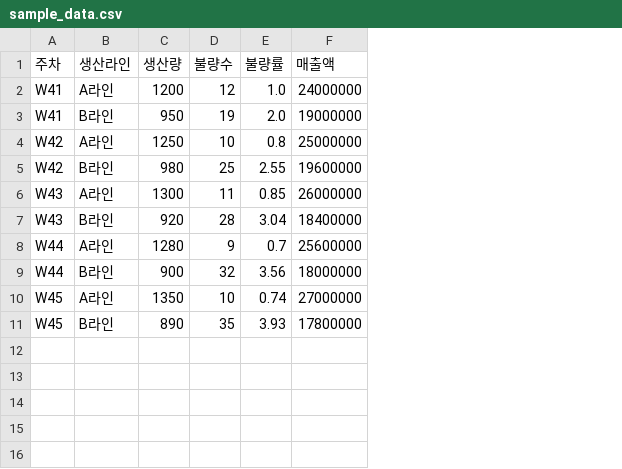
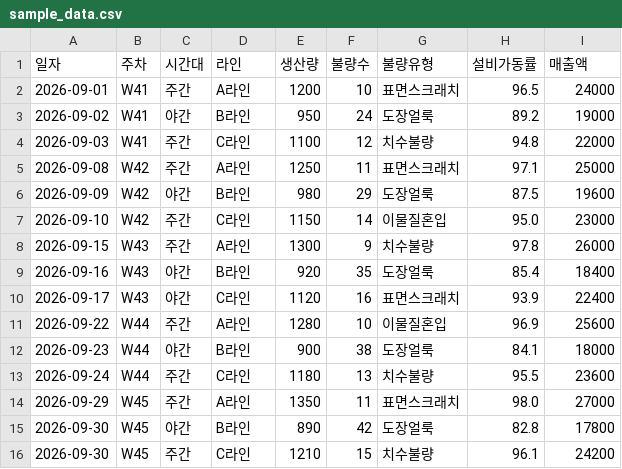
Before and after one commit to Titanglow/data_analysis_agent, a CSV file: sample_data.csv, drawn as a sheet; removed rows and columns are numbered as before the commit, all else as after; the diff names each change by its address in the sheet, - before the commit and + after, or states it on an @@ line.

```diff
--- a/sample_data.csv
+++ b/sample_data.csv
+column A (일자), rows 2-3: 2026-09-01 | 2026-09-02; rows 5-6: 2026-09-08 | 2026-09-09; rows 8-9: 2026-09-15 | 2026-09-16; rows 11-12: 2026-09-22 | 2026-09-23; rows 14-15: 2026-09-29 | 2026-09-30
+column C (시간대), rows 2-3: 주간 | 야간; rows 5-6: 주간 | 야간; rows 8-9: 주간 | 야간; rows 11-12: 주간 | 야간; rows 14-15: 주간 | 야간
-column E (불량률), rows 2-11: 1.0 | 2.0 | 0.8 | 2.55 | 0.85 | 3.04 | 0.7 | 3.56 | 0.74 | 3.93
+column G (불량유형), rows 2-3: 표면스크래치 | 도장얼룩; rows 5-6: 표면스크래치 | 도장얼룩; rows 8-9: 치수불량 | 도장얼룩; rows 11-12: 이물질혼입 | 도장얼룩; rows 14-15: 표면스크래치 | 도장얼룩
+column H (설비가동률), rows 2-3: 96.5 | 89.2; rows 5-6: 97.1 | 87.5; rows 8-9: 97.8 | 85.4; rows 11-12: 96.9 | 84.1; rows 14-15: 98.0 | 82.8
-D1: 생산라인
+D1: 라인
-F2 (불량수): 12
+F2 (불량수): 10
-I2 (매출액): 24000000
+I2 (매출액): 24000
-F3 (불량수): 19
+F3 (불량수): 24
-I3 (매출액): 19000000
+I3 (매출액): 19000
+row 4: 2026-09-03 | W41 | 주간 | C라인 | 1100 | 12 | 치수불량 | 94.8 | 22000
-F5 (불량수): 10
+F5 (불량수): 11
-I5 (매출액): 25000000
+I5 (매출액): 25000
-F6 (불량수): 25
+F6 (불량수): 29
-I6 (매출액): 19600000
+I6 (매출액): 19600
+row 7: 2026-09-10 | W42 | 주간 | C라인 | 1150 | 14 | 이물질혼입 | 95.0 | 23000
-F8 (불량수): 11
+F8 (불량수): 9
-I8 (매출액): 26000000
+I8 (매출액): 26000
-F9 (불량수): 28
+F9 (불량수): 35
-I9 (매출액): 18400000
+I9 (매출액): 18400
+row 10: 2026-09-17 | W43 | 야간 | C라인 | 1120 | 16 | 표면스크래치 | 93.9 | 22400
-F11 (불량수): 9
+F11 (불량수): 10
-I11 (매출액): 25600000
+I11 (매출액): 25600
-F12 (불량수): 32
+F12 (불량수): 38
-I12 (매출액): 18000000
+I12 (매출액): 18000
+row 13: 2026-09-24 | W44 | 주간 | C라인 | 1180 | 13 | 치수불량 | 95.5 | 23600
-F14 (불량수): 10
+F14 (불량수): 11
-I14 (매출액): 27000000
+I14 (매출액): 27000
-F15 (불량수): 35
+F15 (불량수): 42
-I15 (매출액): 17800000
+I15 (매출액): 17800
+row 16: 2026-09-30 | W45 | 주간 | C라인 | 1210 | 15 | 치수불량 | 96.1 | 24200
```
Also changed, not shown: 3 other files.
